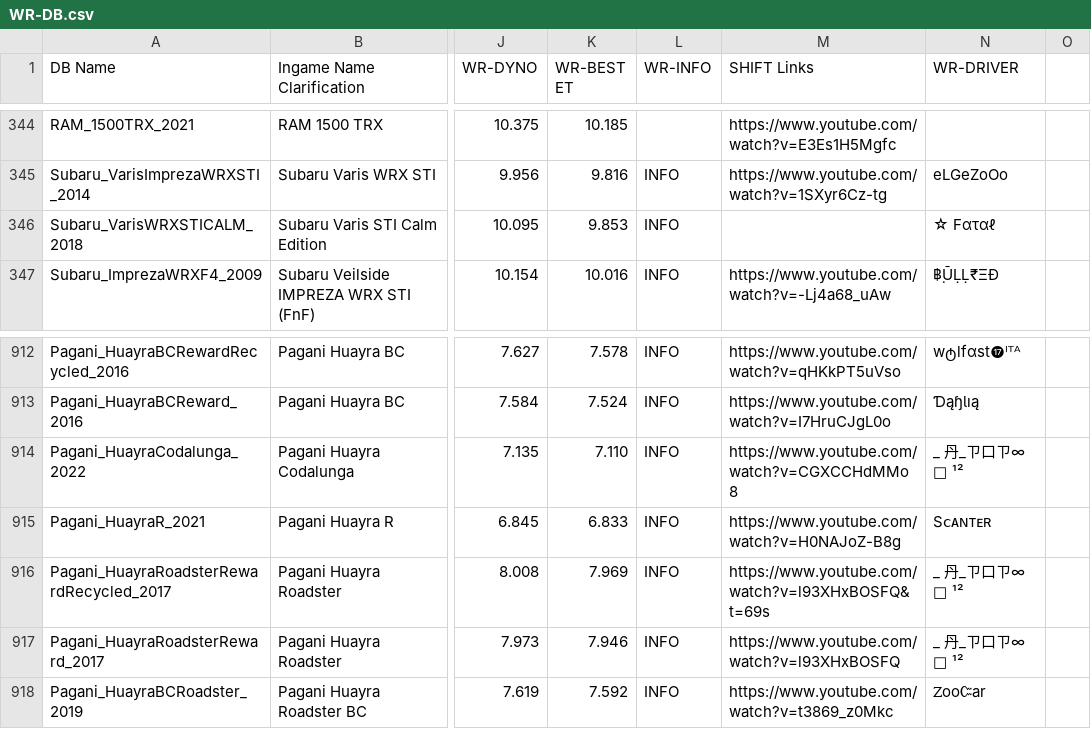
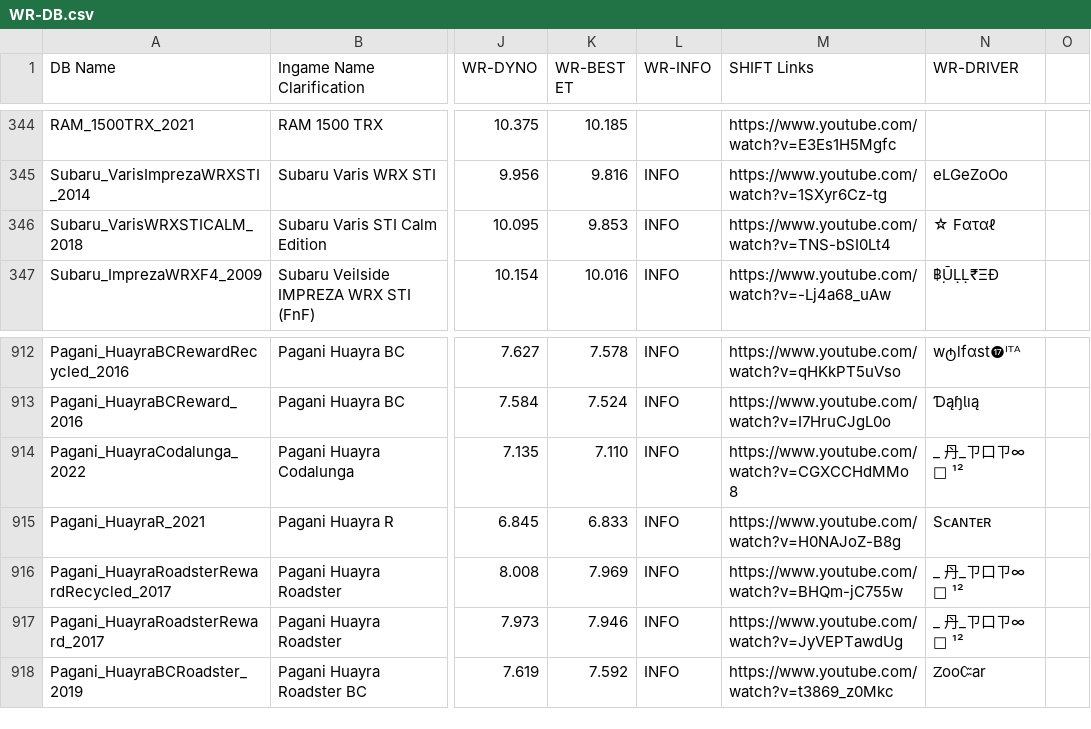
Before and after one commit to Nitro4CSR/CSR2WorldRecordsDB, a CSV file: WR-DB.csv, drawn as a sheet; only a part is shown, gaps mark what is left out; the diff names each change by its address in the sheet, - before the commit and + after, or states it on an @@ line.

Commit message:
Update WR-DB.csv

```diff
--- a/WR-DB.csv
+++ b/WR-DB.csv
-M346 (SHIFT Links): (empty)
+M346 (SHIFT Links): https://www.youtube.com/watch?v=TNS-bSI0Lt4
-M916 (SHIFT Links): https://www.youtube.com/watch?v=l93XHxBOSFQ&t=69s
+M916 (SHIFT Links): https://www.youtube.com/watch?v=BHQm-jC755w
-M917 (SHIFT Links): https://www.youtube.com/watch?v=l93XHxBOSFQ
+M917 (SHIFT Links): https://www.youtube.com/watch?v=JyVEPTawdUg
```
